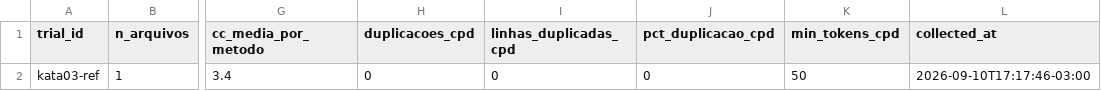
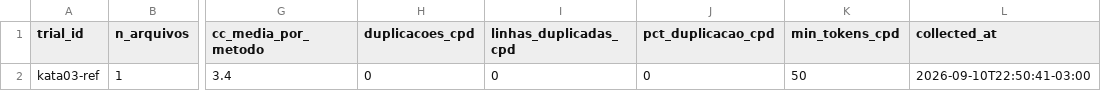
Before and after one commit to Cardosoooo/lab2-experimentacao-software, a CSV file: data/metricas/kata03-ref/metricas.csv, drawn as a sheet; only a part is shown, gaps mark what is left out; the diff names each change by its address in the sheet, - before the commit and + after, or states it on an @@ line.

Commit message:
chore: #4 coleta linha de base de metricas CK e PMD das quatro katas de referencia

```diff
--- a/data/metricas/kata03-ref/metricas.csv
+++ b/data/metricas/kata03-ref/metricas.csv
-L2 (collected_at): 2026-09-10T17:17:46-03:00
+L2 (collected_at): 2026-09-10T22:50:41-03:00
```
Also changed, not shown: data/metricas/kata01-ref/ck/class.csv, data/metricas/kata01-ref/ck/method.csv, 13 other files.
